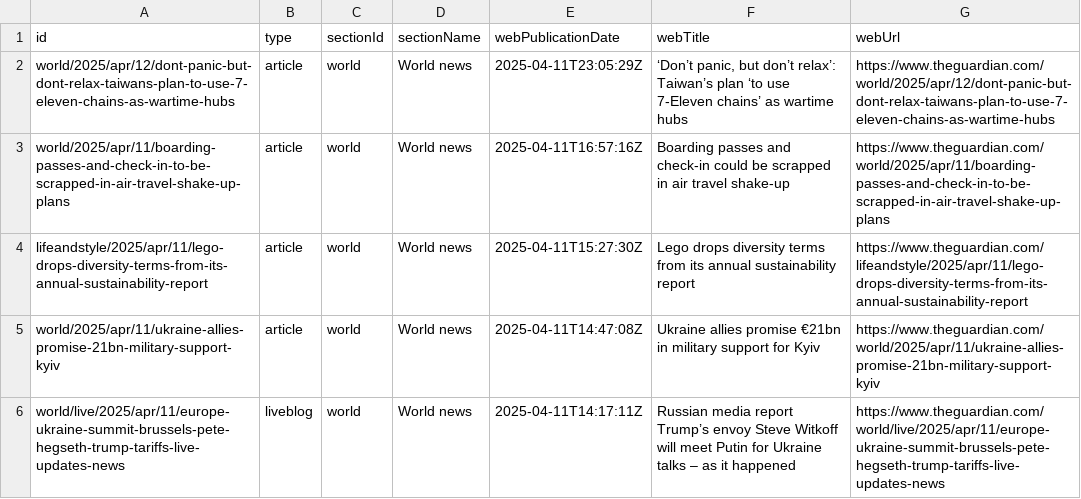
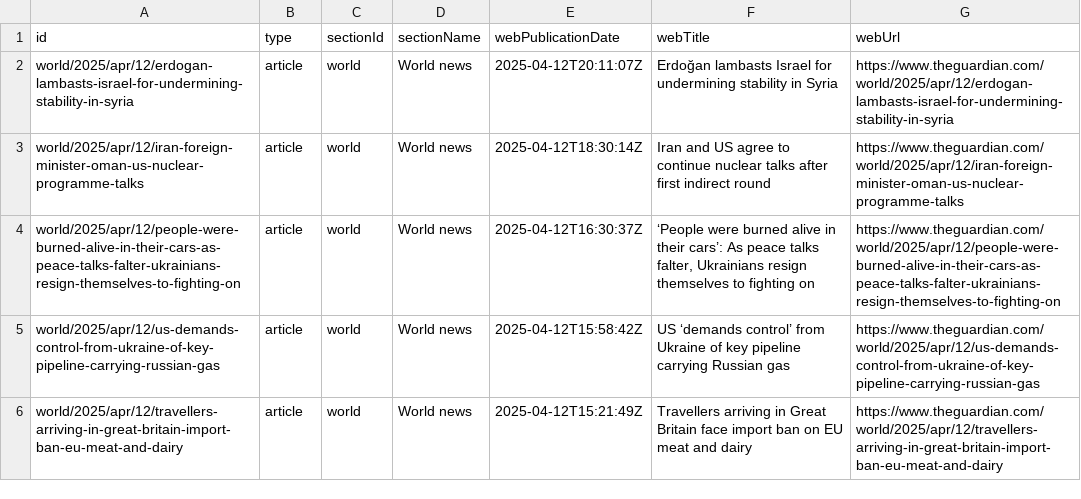
Before and after one commit to 400Ping/OpenSource-Platform, a CSV file: api.csv, drawn as a sheet.

```diff
--- a/api.csv
+++ b/api.csv
@@ -1,6 +1,6 @@
 id,type,sectionId,sectionName,webPublicationDate,webTitle,webUrl
-world/2025/apr/12/dont-panic-but-dont-relax-taiwans-plan-to-use-7-eleven-chains-as-wartime-hubs,article,world,World news,2025-04-11T23:05:29Z,"‘Don’t panic, but don’t relax’: Taiwan’s plan ‘to use 7-Eleven chains’ as wartime hubs",https://www.theguardian.com/world/2025/apr/12/dont-panic-but-dont-relax-taiwans-plan-to-use-7-eleven-chains-as-wartime-hubs
-world/2025/apr/11/boarding-passes-and-check-in-to-be-scrapped-in-air-travel-shake-up-plans,article,world,World news,2025-04-11T16:57:16Z,Boarding passes and check-in could be scrapped in air travel shake-up,https://www.theguardian.com/world/2025/apr/11/boarding-passes-and-check-in-to-be-scrapped-in-air-travel-shake-up-plans
-lifeandstyle/2025/apr/11/lego-drops-diversity-terms-from-its-annual-sustainability-report,article,world,World news,2025-04-11T15:27:30Z,Lego drops diversity terms from its annual sustainability report,https://www.theguardian.com/lifeandstyle/2025/apr/11/lego-drops-diversity-terms-from-its-annual-sustainability-report
-world/2025/apr/11/ukraine-allies-promise-21bn-military-support-kyiv,article,world,World news,2025-04-11T14:47:08Z,Ukraine allies promise €21bn in military support for Kyiv,https://www.theguardian.com/world/2025/apr/11/ukraine-allies-promise-21bn-military-support-kyiv
-world/live/2025/apr/11/europe-ukraine-summit-brussels-pete-hegseth-trump-tariffs-live-updates-news,liveblog,world,World news,2025-04-11T14:17:11Z,Russian media report Trump’s envoy Steve Witkoff will meet Putin for Ukraine talks – as it happened,https://www.theguardian.com/world/live/2025/apr/11/europe-ukraine-summit-brussels-pete-hegseth-trump-tariffs-live-updates-news
+world/2025/apr/12/erdogan-lambasts-israel-for-undermining-stability-in-syria,article,world,World news,2025-04-12T20:11:07Z,Erdoğan lambasts Israel for undermining stability in Syria,https://www.theguardian.com/world/2025/apr/12/erdogan-lambasts-israel-for-undermining-stability-in-syria
+world/2025/apr/12/iran-foreign-minister-oman-us-nuclear-programme-talks,article,world,World news,2025-04-12T18:30:14Z,Iran and US agree to continue nuclear talks after first indirect round,https://www.theguardian.com/world/2025/apr/12/iran-foreign-minister-oman-us-nuclear-programme-talks
+world/2025/apr/12/people-were-burned-alive-in-their-cars-as-peace-talks-falter-ukrainians-resign-themselves-to-fighting-on,article,world,World news,2025-04-12T16:30:37Z,"‘People were burned alive in their cars’: As peace talks falter, Ukrainians resign themselves to fighting on",https://www.theguardian.com/world/2025/apr/12/people-were-burned-alive-in-their-cars-as-peace-talks-falter-ukrainians-resign-themselves-to-fighting-on
+world/2025/apr/12/us-demands-control-from-ukraine-of-key-pipeline-carrying-russian-gas,article,world,World news,2025-04-12T15:58:42Z,US ‘demands control’ from Ukraine of key pipeline carrying Russian gas,https://www.theguardian.com/world/2025/apr/12/us-demands-control-from-ukraine-of-key-pipeline-carrying-russian-gas
+world/2025/apr/12/travellers-arriving-in-great-britain-import-ban-eu-meat-and-dairy,article,world,World news,2025-04-12T15:21:49Z,Travellers arriving in Great Britain face import ban on EU meat and dairy,https://www.theguardian.com/world/2025/apr/12/travellers-arriving-in-great-britain-import-ban-eu-meat-and-dairy
```
Also changed, not shown: 1 other file.
